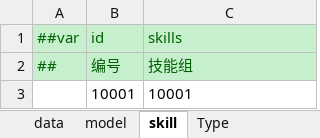
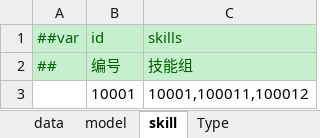
Before and after one commit to jrainstar/wecs, an Excel workbook: Shared/Configs/Datas/gameplay/role.xlsx, sheet skill, drawn as a sheet; values as stored, in another font and other column widths than the file's, no borders; the diff names each change by its address in the sheet, - before the commit and + after, or states it on an @@ line.

```diff
--- a/Shared/Configs/Datas/gameplay/role.xlsx (sheet skill)
+++ b/Shared/Configs/Datas/gameplay/role.xlsx (sheet skill)
-C3 (skills): 10001
+C3 (skills): 10001,100011,100012
```
Also changed, not shown: Shared/Configs/Datas/gameplay/skill.xlsx, Shared/Configs/Datas/gameplay/timeline.xlsx, 6 other files.
